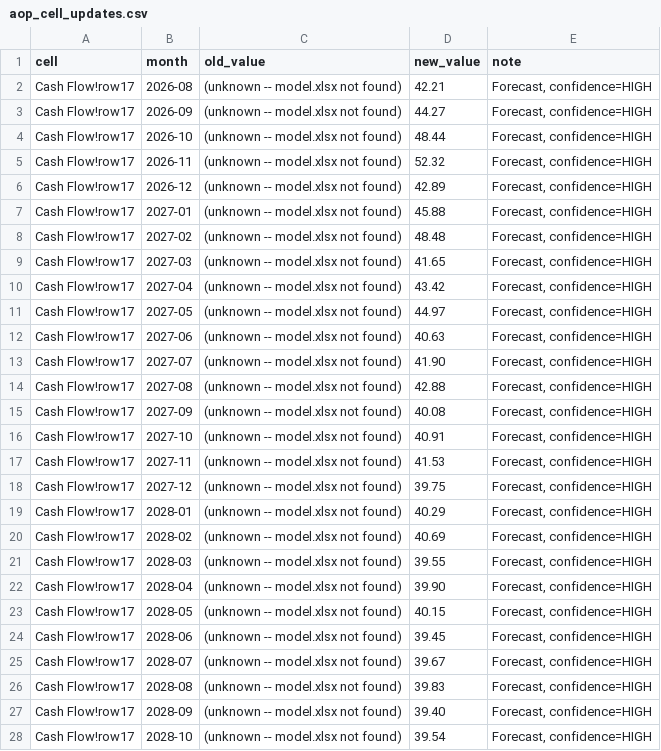
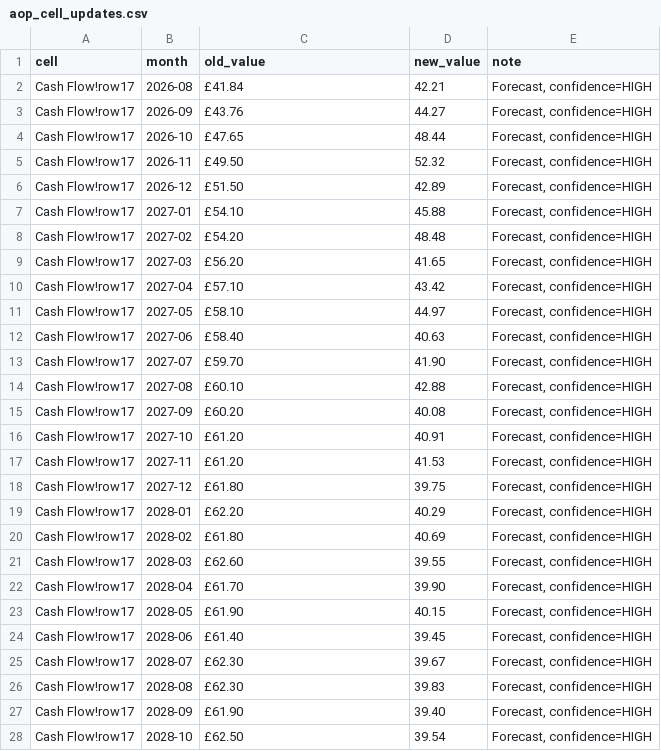
Before and after one commit to aanyasoni1495/DITTO-Financial-Model, a CSV file: outputs/aop_cell_updates.csv, drawn as a sheet; only a part is shown; the diff covers the shown part only.

Commit message:
Add one-click monthly refresh automation

```diff
--- a/outputs/aop_cell_updates.csv
+++ b/outputs/aop_cell_updates.csv
@@ -1,28 +1,28 @@
 cell,month,old_value,new_value,note
-Cash Flow!row17,2026-08,(unknown -- model.xlsx not found),42.21,"Forecast, confidence=HIGH"
-Cash Flow!row17,2026-09,(unknown -- model.xlsx not found),44.27,"Forecast, confidence=HIGH"
-Cash Flow!row17,2026-10,(unknown -- model.xlsx not found),48.44,"Forecast, confidence=HIGH"
-Cash Flow!row17,2026-11,(unknown -- model.xlsx not found),52.32,"Forecast, confidence=HIGH"
-Cash Flow!row17,2026-12,(unknown -- model.xlsx not found),42.89,"Forecast, confidence=HIGH"
-Cash Flow!row17,2027-01,(unknown -- model.xlsx not found),45.88,"Forecast, confidence=HIGH"
-Cash Flow!row17,2027-02,(unknown -- model.xlsx not found),48.48,"Forecast, confidence=HIGH"
-Cash Flow!row17,2027-03,(unknown -- model.xlsx not found),41.65,"Forecast, confidence=HIGH"
-Cash Flow!row17,2027-04,(unknown -- model.xlsx not found),43.42,"Forecast, confidence=HIGH"
-Cash Flow!row17,2027-05,(unknown -- model.xlsx not found),44.97,"Forecast, confidence=HIGH"
-Cash Flow!row17,2027-06,(unknown -- model.xlsx not found),40.63,"Forecast, confidence=HIGH"
-Cash Flow!row17,2027-07,(unknown -- model.xlsx not found),41.90,"Forecast, confidence=HIGH"
-Cash Flow!row17,2027-08,(unknown -- model.xlsx not found),42.88,"Forecast, confidence=HIGH"
-Cash Flow!row17,2027-09,(unknown -- model.xlsx not found),40.08,"Forecast, confidence=HIGH"
-Cash Flow!row17,2027-10,(unknown -- model.xlsx not found),40.91,"Forecast, confidence=HIGH"
-Cash Flow!row17,2027-11,(unknown -- model.xlsx not found),41.53,"Forecast, confidence=HIGH"
-Cash Flow!row17,2027-12,(unknown -- model.xlsx not found),39.75,"Forecast, confidence=HIGH"
-Cash Flow!row17,2028-01,(unknown -- model.xlsx not found),40.29,"Forecast, confidence=HIGH"
-Cash Flow!row17,2028-02,(unknown -- model.xlsx not found),40.69,"Forecast, confidence=HIGH"
-Cash Flow!row17,2028-03,(unknown -- model.xlsx not found),39.55,"Forecast, confidence=HIGH"
-Cash Flow!row17,2028-04,(unknown -- model.xlsx not found),39.90,"Forecast, confidence=HIGH"
-Cash Flow!row17,2028-05,(unknown -- model.xlsx not found),40.15,"Forecast, confidence=HIGH"
-Cash Flow!row17,2028-06,(unknown -- model.xlsx not found),39.45,"Forecast, confidence=HIGH"
-Cash Flow!row17,2028-07,(unknown -- model.xlsx not found),39.67,"Forecast, confidence=HIGH"
-Cash Flow!row17,2028-08,(unknown -- model.xlsx not found),39.83,"Forecast, confidence=HIGH"
-Cash Flow!row17,2028-09,(unknown -- model.xlsx not found),39.40,"Forecast, confidence=HIGH"
-Cash Flow!row17,2028-10,(unknown -- model.xlsx not found),39.54,"Forecast, confidence=HIGH"
+Cash Flow!row17,2026-08,£41.84,42.21,"Forecast, confidence=HIGH"
+Cash Flow!row17,2026-09,£43.76,44.27,"Forecast, confidence=HIGH"
+Cash Flow!row17,2026-10,£47.65,48.44,"Forecast, confidence=HIGH"
+Cash Flow!row17,2026-11,£49.50,52.32,"Forecast, confidence=HIGH"
+Cash Flow!row17,2026-12,£51.50,42.89,"Forecast, confidence=HIGH"
+Cash Flow!row17,2027-01,£54.10,45.88,"Forecast, confidence=HIGH"
+Cash Flow!row17,2027-02,£54.20,48.48,"Forecast, confidence=HIGH"
+Cash Flow!row17,2027-03,£56.20,41.65,"Forecast, confidence=HIGH"
+Cash Flow!row17,2027-04,£57.10,43.42,"Forecast, confidence=HIGH"
+Cash Flow!row17,2027-05,£58.10,44.97,"Forecast, confidence=HIGH"
+Cash Flow!row17,2027-06,£58.40,40.63,"Forecast, confidence=HIGH"
+Cash Flow!row17,2027-07,£59.70,41.90,"Forecast, confidence=HIGH"
+Cash Flow!row17,2027-08,£60.10,42.88,"Forecast, confidence=HIGH"
+Cash Flow!row17,2027-09,£60.20,40.08,"Forecast, confidence=HIGH"
+Cash Flow!row17,2027-10,£61.20,40.91,"Forecast, confidence=HIGH"
+Cash Flow!row17,2027-11,£61.20,41.53,"Forecast, confidence=HIGH"
+Cash Flow!row17,2027-12,£61.80,39.75,"Forecast, confidence=HIGH"
+Cash Flow!row17,2028-01,£62.20,40.29,"Forecast, confidence=HIGH"
+Cash Flow!row17,2028-02,£61.80,40.69,"Forecast, confidence=HIGH"
+Cash Flow!row17,2028-03,£62.60,39.55,"Forecast, confidence=HIGH"
+Cash Flow!row17,2028-04,£61.70,39.90,"Forecast, confidence=HIGH"
+Cash Flow!row17,2028-05,£61.90,40.15,"Forecast, confidence=HIGH"
+Cash Flow!row17,2028-06,£61.40,39.45,"Forecast, confidence=HIGH"
+Cash Flow!row17,2028-07,£62.30,39.67,"Forecast, confidence=HIGH"
+Cash Flow!row17,2028-08,£62.30,39.83,"Forecast, confidence=HIGH"
+Cash Flow!row17,2028-09,£61.90,39.40,"Forecast, confidence=HIGH"
+Cash Flow!row17,2028-10,£62.50,39.54,"Forecast, confidence=HIGH"
```
Also changed, not shown: 5 edited cells elsewhere in this file, 6 other files.
